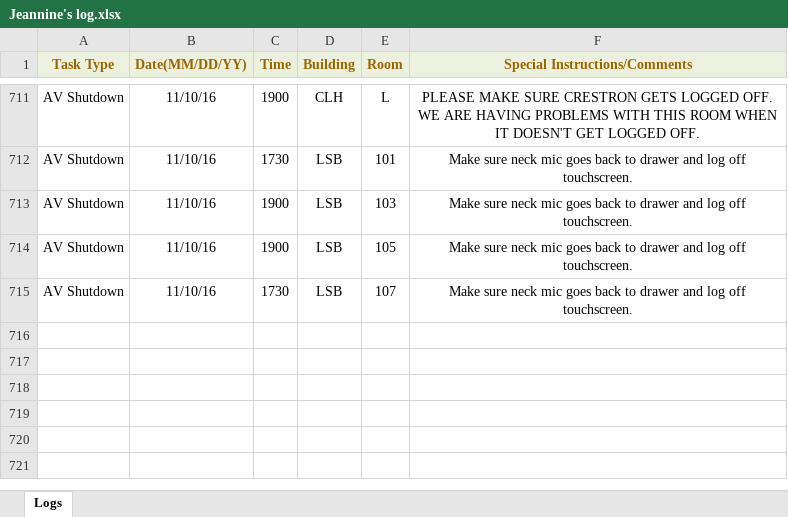
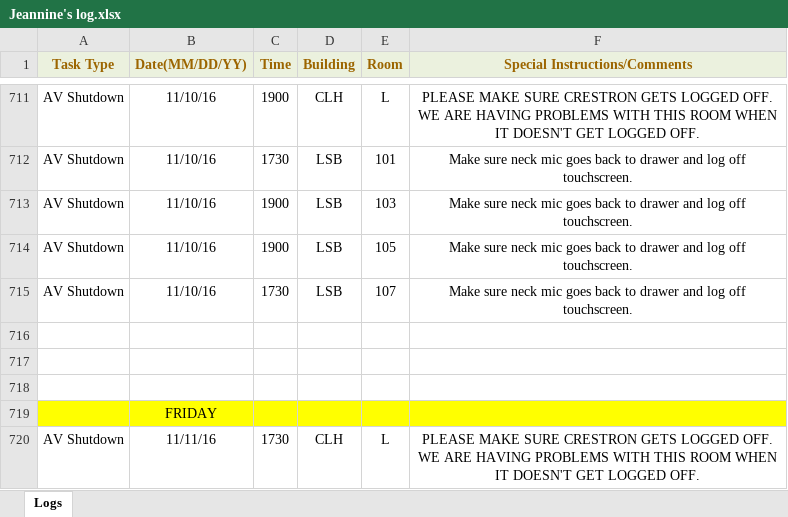
Before and after one commit to jhanperera/ClassOpsLogCreator, an Excel workbook: CLASSOPS/Jeannine/Jeannine's log.xlsx, sheet Logs, drawn as a sheet; only a part is shown, gaps mark what is left out; values as stored, in another font and other column widths than the file's, no borders; the diff names each change by its address in the sheet, - before the commit and + after, or states it on an @@ line.

```diff
--- a/CLASSOPS/Jeannine/Jeannine's log.xlsx (sheet Logs)
+++ b/CLASSOPS/Jeannine/Jeannine's log.xlsx (sheet Logs)
+row 716: (empty)
+row 717: (empty)
+row 718: (empty)
+row 719:  | FRIDAY
+row 720: AV Shutdown | 11/11/16 | 1730 | CLH | L | PLEASE MAKE SURE CRESTRON GETS LOGGED OFF. WE ARE HAVING PROBLEMS WITH THIS ROOM WHEN IT DOESN'T GET LOGGED OFF.
```
Also changed, not shown: CLASSOPS/Derek/Derek's Log.xlsx, CLASSOPS/Raul/Raul's Log.xlsx, 14 other files.
